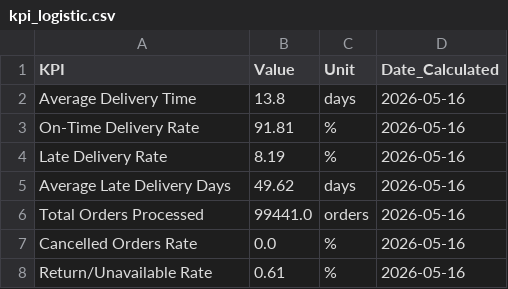
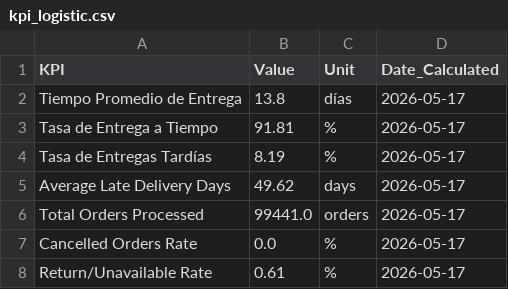
Before and after one commit to miguellynch130304-afk/grupon3retail, a CSV file: data/processed/analytics/kpi_logistic.csv, drawn as a sheet.

```diff
--- a/data/processed/analytics/kpi_logistic.csv
+++ b/data/processed/analytics/kpi_logistic.csv
@@ -1,8 +1,8 @@
 KPI,Value,Unit,Date_Calculated
-Average Delivery Time,13.8,days,2026-05-16
-On-Time Delivery Rate,91.81,%,2026-05-16
-Late Delivery Rate,8.19,%,2026-05-16
-Average Late Delivery Days,49.62,days,2026-05-16
-Total Orders Processed,99441.0,orders,2026-05-16
-Cancelled Orders Rate,0.0,%,2026-05-16
-Return/Unavailable Rate,0.61,%,2026-05-16
+Tiempo Promedio de Entrega,13.8,días,2026-05-17
+Tasa de Entrega a Tiempo,91.81,%,2026-05-17
+Tasa de Entregas Tardías,8.19,%,2026-05-17
+Average Late Delivery Days,49.62,days,2026-05-17
+Total Orders Processed,99441.0,orders,2026-05-17
+Cancelled Orders Rate,0.0,%,2026-05-17
+Return/Unavailable Rate,0.61,%,2026-05-17
```
Also changed, not shown: 4 other files.
